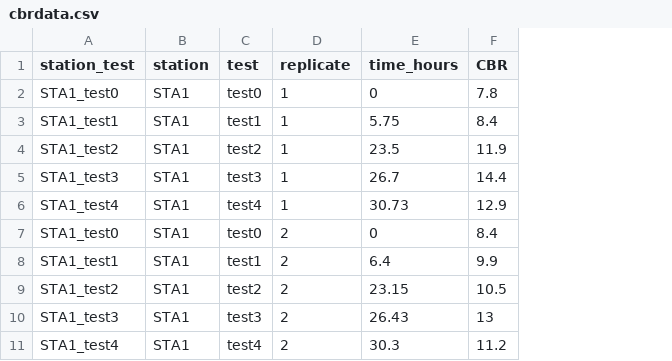
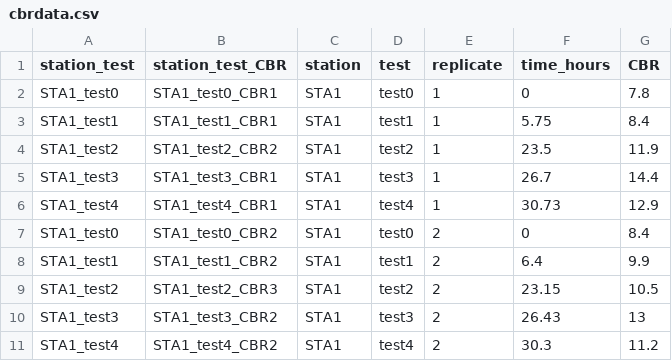
Before and after one commit to kld93/RSPtoCBR_correlation, a CSV file: data/cbrdata.csv, drawn as a sheet; only a part is shown; the diff names each change by its address in the sheet, - before the commit and + after, or states it on an @@ line.

```diff
--- a/data/cbrdata.csv
+++ b/data/cbrdata.csv
+column B (station_test_CBR), rows 2-11: STA1_test0_CBR1 | STA1_test1_CBR1 | STA1_test2_CBR2 | STA1_test3_CBR1 | STA1_test4_CBR1 | STA1_test0_CBR2 | STA1_test1_CBR2 | STA1_test2_CBR3 | STA1_test3_CBR2 | STA1_test4_CBR2
```
Also changed, not shown: 7 other files.
